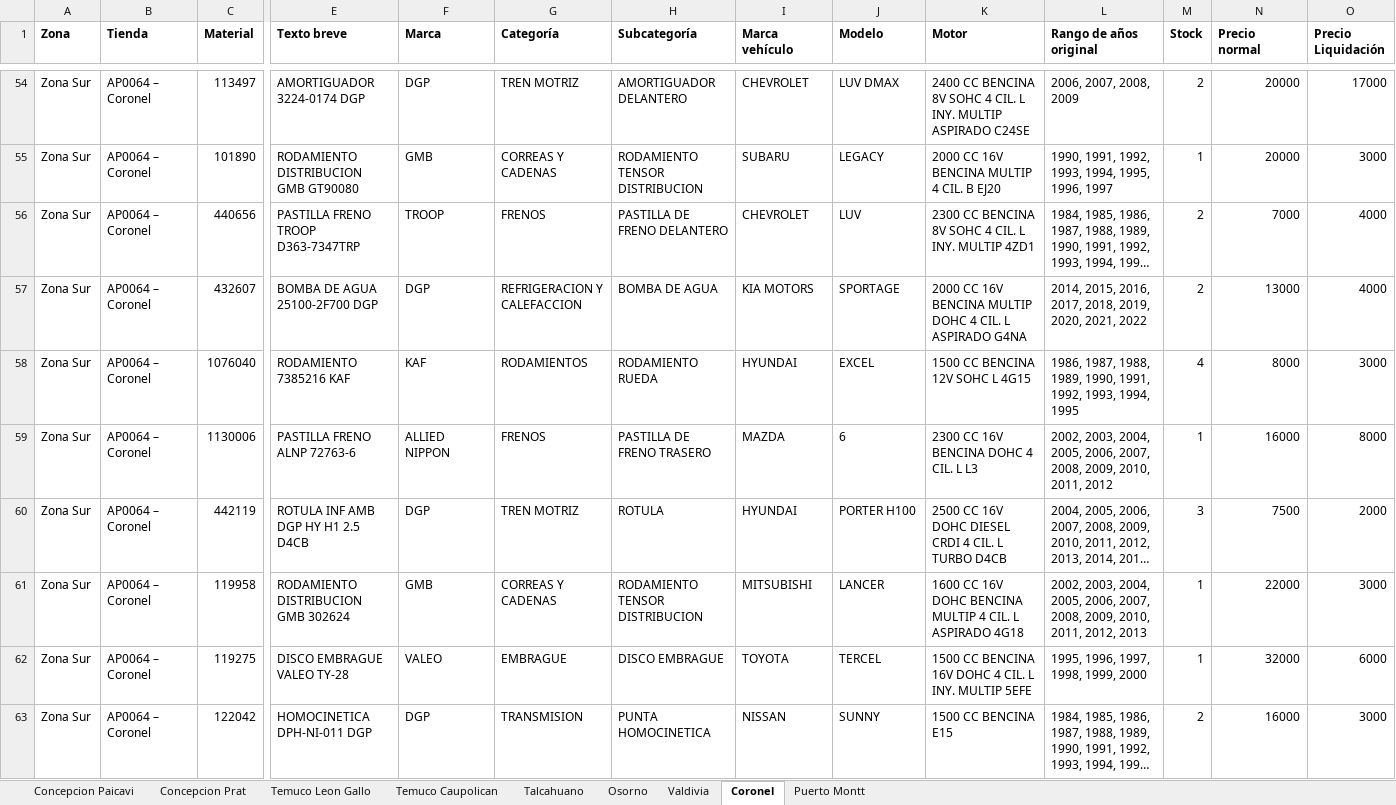
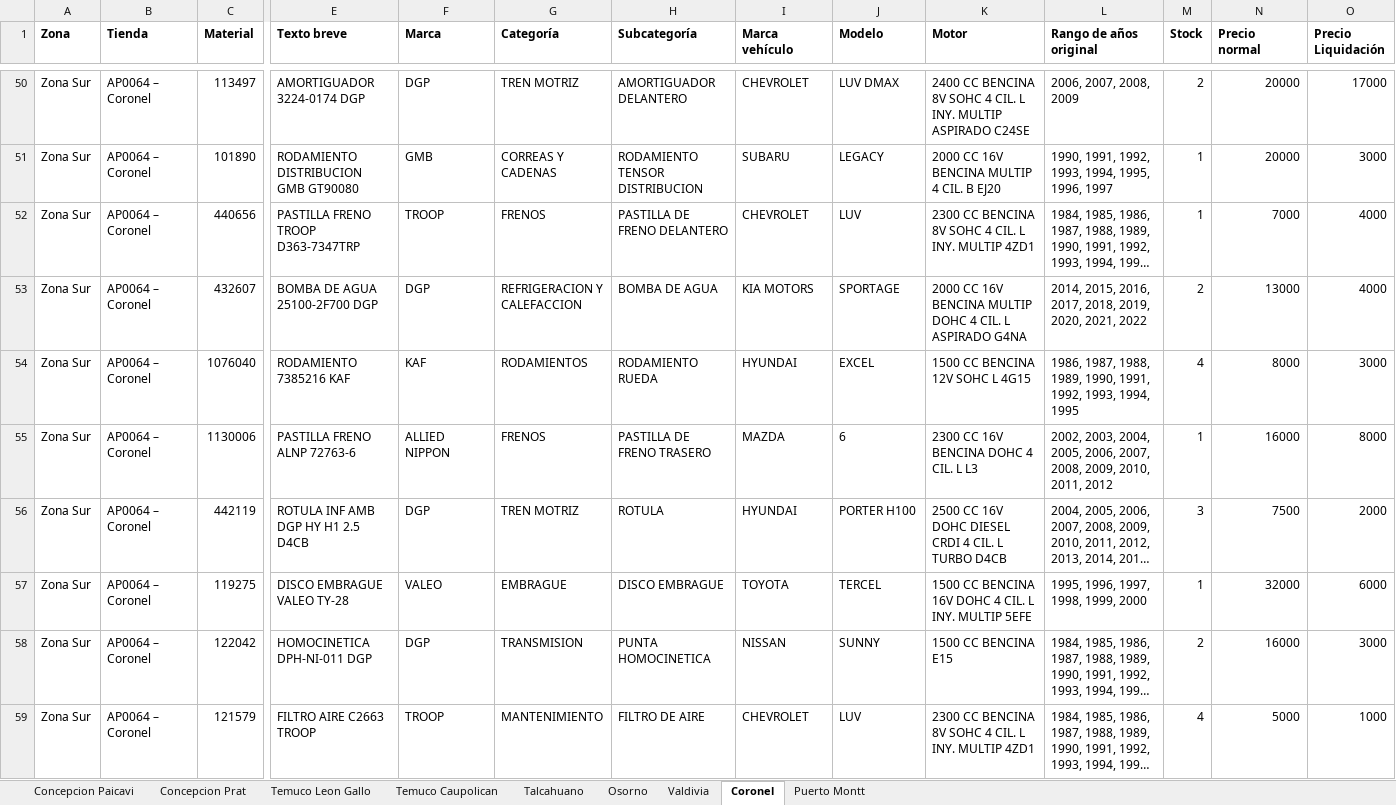
Before and after one commit to niicoeaston/Obsolescencia_HP, an Excel workbook: descargas/Obsolescencia Zona Sur.xlsx, sheet Coronel, drawn as a sheet; only a part is shown, gaps mark what is left out; the shorter side is filled out with more unchanged rows; long unchanged cells end in …; values as stored, in another font and other column widths than the file's, no borders; removed rows and columns are numbered as before the commit, all else as after; rows hold the shown columns only; the diff covers the shown part only; the diff names each change by its address in the sheet, - before the commit and + after, or states it on an @@ line.

```diff
--- a/descargas/Obsolescencia Zona Sur.xlsx (sheet Coronel)
+++ b/descargas/Obsolescencia Zona Sur.xlsx (sheet Coronel)
-M52 (Stock): 2
+M52 (Stock): 1
-row 61: Zona Sur | AP0064 – Coronel | 119958 | RODAMIENTO DISTRIBUCION GMB 302624 | GMB | CORREAS Y CADENAS | RODAMIENTO TENSOR DISTRIBUCION | MITSUBISHI | LANCER | 1600 CC 16V DOHC BENCINA MULTIP 4 CIL. L ASPIRADO 4G18 | 2002, 2003, 2004, 2005, 2006, 2007, 2008, 2009, 2010, 2011, 2012, 2013 | 1 | 22000 | 3000
```
Also changed, not shown: 1 added row, 8 removed rows and 4 edited cells elsewhere in this sheet, sheet Concepcion Paicavi, sheet Concepcion Prat, sheet Talcahuano, sheet Osorno, sheet Puerto Montt, sheet Temuco Caupolican, 2 more sheets, descargas/Obsolescencia Zona Centro Sur.xlsx, descargas/Obsolescencia Zona RM1.xlsx, 6 other files.
